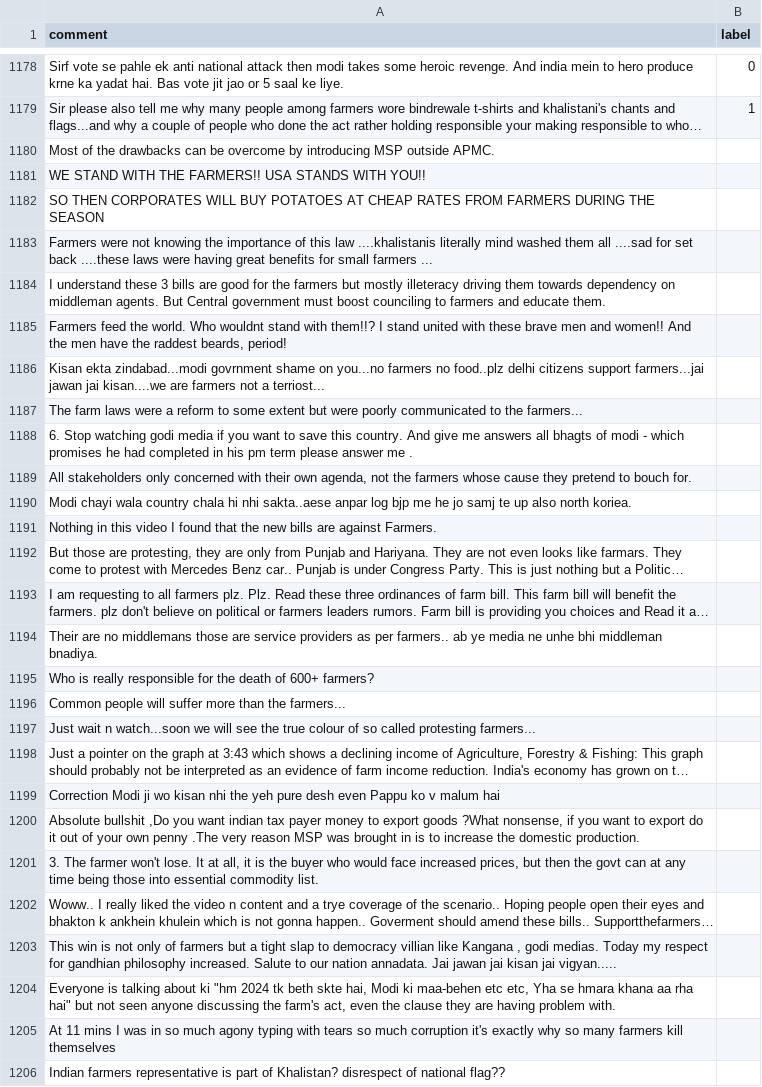
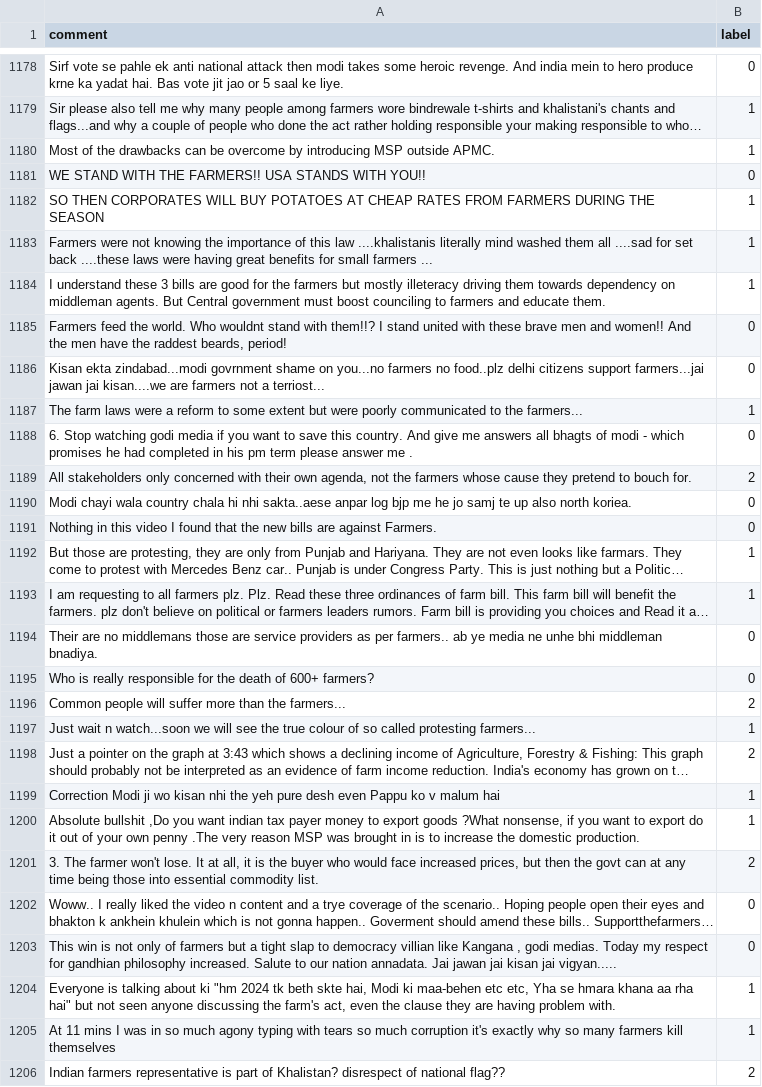
Before and after one commit to ajaybiswas22/Active-Learning, a CSV file: farmers_protest_ajay_14_april/datasets/random_sample.csv, drawn as a sheet; only a part is shown, gaps mark what is left out; long unchanged cells end in …; the diff covers the shown part only; the diff names each change by its address in the sheet, - before the commit and + after, or states it on an @@ line.

Commit message:
Update random_sample.csv

```diff
--- a/farmers_protest_ajay_14_april/datasets/random_sample.csv
+++ b/farmers_protest_ajay_14_april/datasets/random_sample.csv
-B1180 (label): (empty)
+B1180 (label): 1
-B1181 (label): (empty)
+B1181 (label): 0
-B1182:B1184 (label): (empty)
+B1182:B1184 (label): 1
-B1185:B1186 (label): (empty)
+B1185:B1186 (label): 0
-B1187 (label): (empty)
+B1187 (label): 1
-B1188 (label): (empty)
+B1188 (label): 0
-B1189 (label): (empty)
+B1189 (label): 2
-B1190:B1191 (label): (empty)
+B1190:B1191 (label): 0
-B1192:B1193 (label): (empty)
+B1192:B1193 (label): 1
-B1194:B1195 (label): (empty)
+B1194:B1195 (label): 0
-B1196 (label): (empty)
+B1196 (label): 2
-B1197 (label): (empty)
+B1197 (label): 1
-B1198 (label): (empty)
+B1198 (label): 2
-B1199:B1200 (label): (empty)
+B1199:B1200 (label): 1
-B1201 (label): (empty)
+B1201 (label): 2
-B1202:B1203 (label): (empty)
+B1202:B1203 (label): 0
-B1204:B1205 (label): (empty)
+B1204:B1205 (label): 1
-B1206 (label): (empty)
+B1206 (label): 2
```
Also changed, not shown: 132 edited cells elsewhere in this file.
